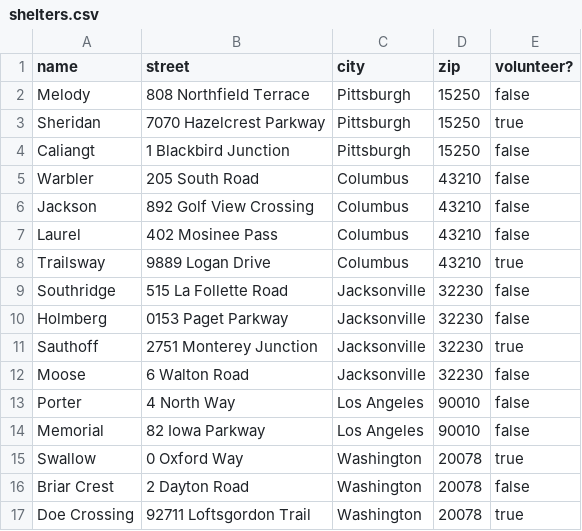
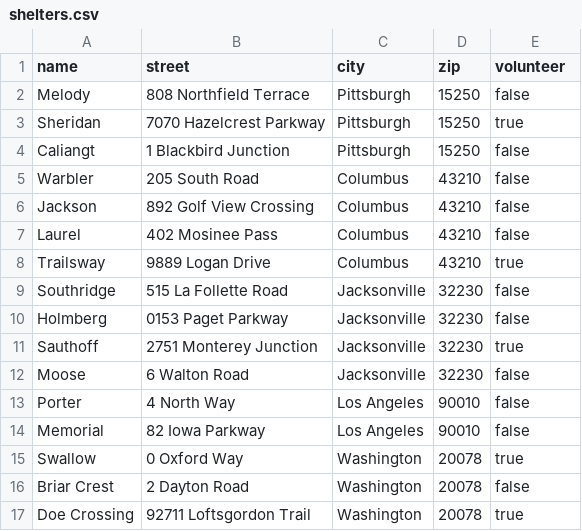
Before and after one commit to hdaniel1/module-one-final-project-guidelines-dc-web-career-040119, a CSV file: lib/seeds/shelters.csv, drawn as a sheet.

```diff
--- a/lib/seeds/shelters.csv
+++ b/lib/seeds/shelters.csv
@@ -1,2 +1,2 @@
-name,street,city,zip,volunteer?
+name,street,city,zip,volunteer
 Melody,808 Northfield Terrace,Pittsburgh,15250,false
```
Also changed, not shown: lib/seeds/pets.csv, 5 other files.
